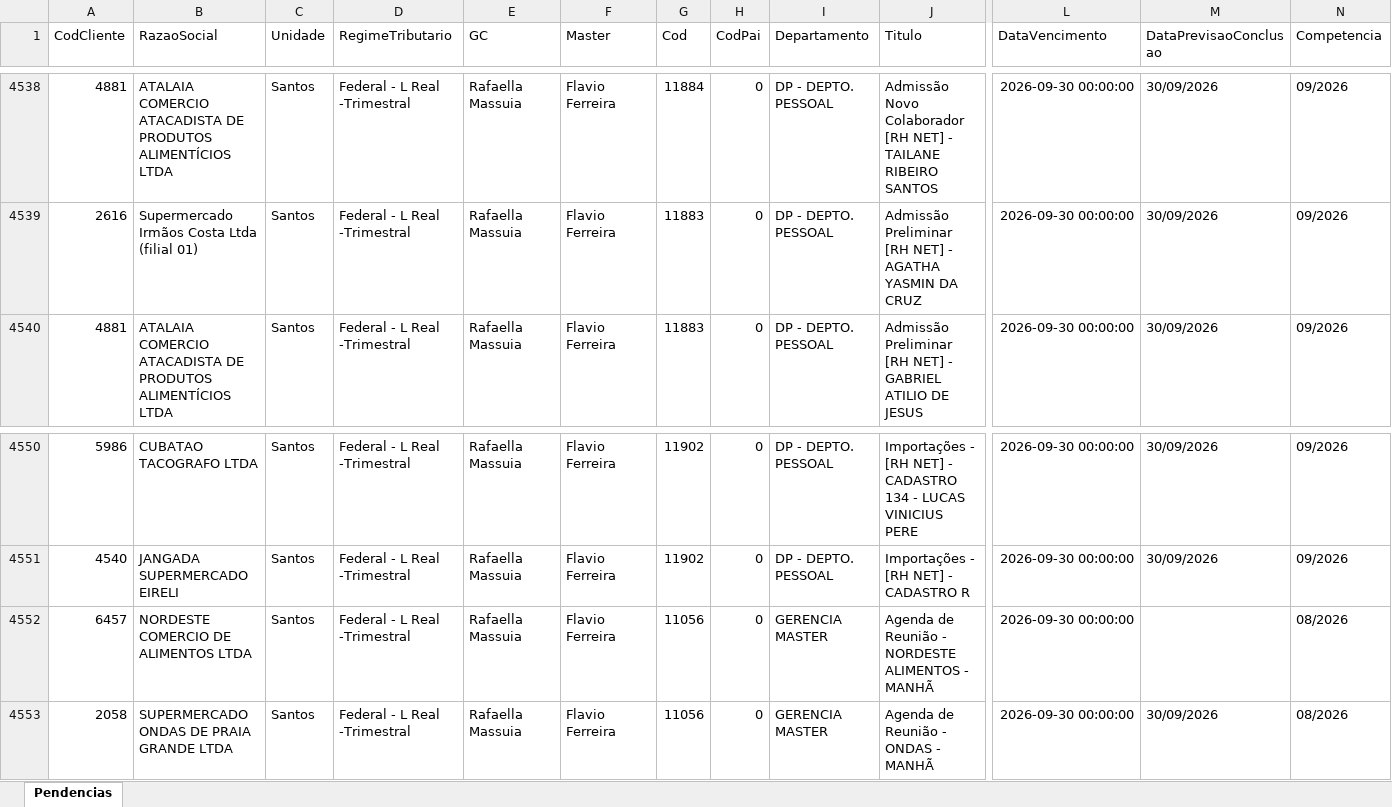
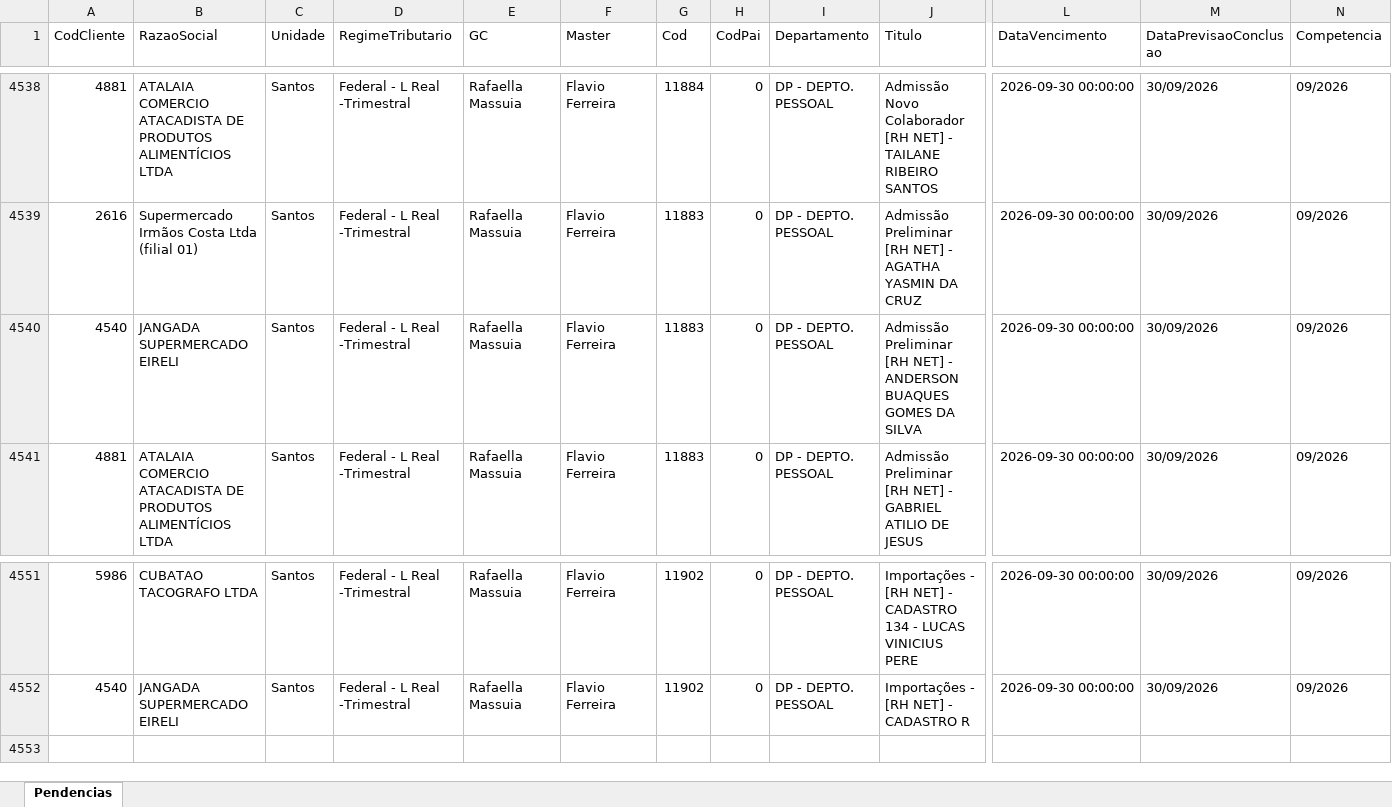
Before and after one commit to Controladoria-MG/Portal-das-tarefas, an Excel workbook: dados/base/santos.xlsx, sheet Pendencias, drawn as a sheet; only a part is shown, gaps mark what is left out; values as stored, in another font and other column widths than the file's, no borders; removed rows and columns are numbered as before the commit, all else as after; rows hold the shown columns only; the diff names each change by its address in the sheet, - before the commit and + after, or states it on an @@ line.

```diff
--- a/dados/base/santos.xlsx (sheet Pendencias)
+++ b/dados/base/santos.xlsx (sheet Pendencias)
+row 4540: 4540 | JANGADA SUPERMERCADO EIRELI | Santos | Federal - L Real -Trimestral | Rafaella Massuia | Flavio Ferreira | 11883 | 0 | DP - DEPTO. PESSOAL | Admissão Preliminar [RH NET] - ANDERSON BUAQUES GOMES DA SILVA | 2026-09-30 00:00:00 | 30/09/2026 | 09/2026
-row 4552: 6457 | NORDESTE COMERCIO DE ALIMENTOS LTDA | Santos | Federal - L Real -Trimestral | Rafaella Massuia | Flavio Ferreira | 11056 | 0 | GERENCIA MASTER | Agenda de Reunião - NORDESTE ALIMENTOS - MANHÃ | 2026-09-30 00:00:00 |  | 08/2026
-row 4553: 2058 | SUPERMERCADO ONDAS DE PRAIA GRANDE LTDA | Santos | Federal - L Real -Trimestral | Rafaella Massuia | Flavio Ferreira | 11056 | 0 | GERENCIA MASTER | Agenda de Reunião - ONDAS - MANHÃ | 2026-09-30 00:00:00 | 30/09/2026 | 08/2026
```
Also changed, not shown: dados/base/bpo.xlsx, dados/base/goias.xlsx, 3 other files.
